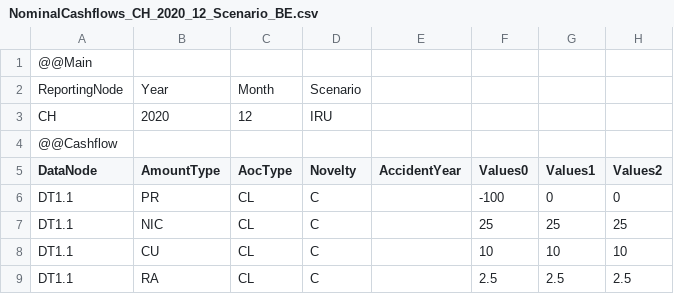
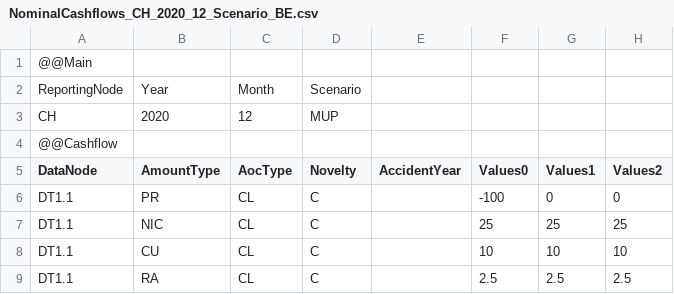
Before and after one commit to Systemorph/IFRS17CalculationEngine, a CSV file: full-ifrs17-template/Files/900.TransactionalData/NominalCashflows_CH_2020_12_Scenario_BE.csv, drawn as a sheet; only a part is shown; the diff names each change by its address in the sheet, - before the commit and + after, or states it on an @@ line.

```diff
--- a/full-ifrs17-template/Files/900.TransactionalData/NominalCashflows_CH_2020_12_Scenario_BE.csv
+++ b/full-ifrs17-template/Files/900.TransactionalData/NominalCashflows_CH_2020_12_Scenario_BE.csv
-D3 (Novelty): IRU
+D3 (Novelty): MUP
```
Also changed, not shown: full-ifrs17-template/Files/DimensionsAndPartitions.csv, 5 other files.
